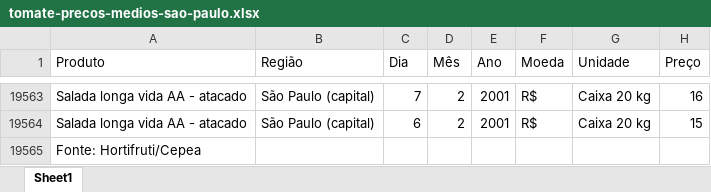
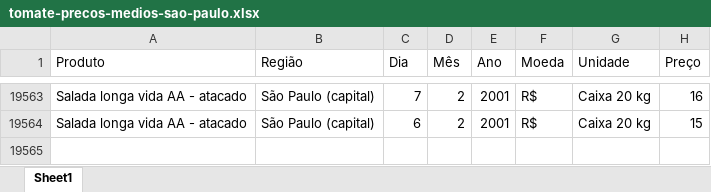
Before and after one commit to Arilson-X/C318-tomato-price-forecast, an Excel workbook: tomate-precos-medios-sao-paulo.xlsx, sheet Sheet1, drawn as a sheet; only a part is shown, gaps mark what is left out; values as stored, in another font and other column widths than the file's, no borders; the diff names each change by its address in the sheet, - before the commit and + after, or states it on an @@ line.

```diff
--- a/tomate-precos-medios-sao-paulo.xlsx (sheet Sheet1)
+++ b/tomate-precos-medios-sao-paulo.xlsx (sheet Sheet1)
-row 19565: Fonte: Hortifruti/Cepea
```
Also changed, not shown: tomate-precos-medios-campinas.xlsx.
